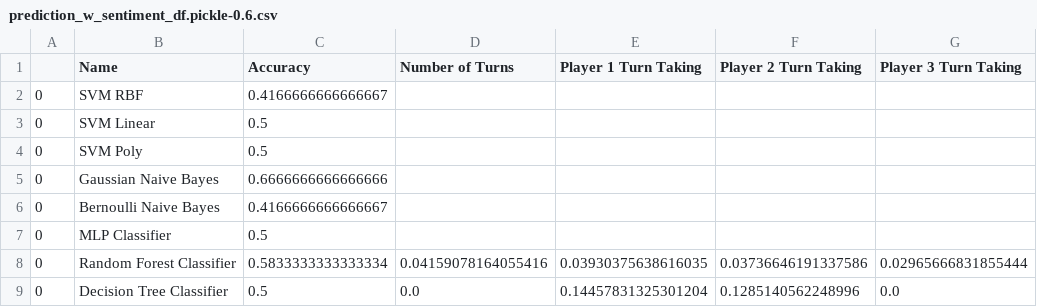
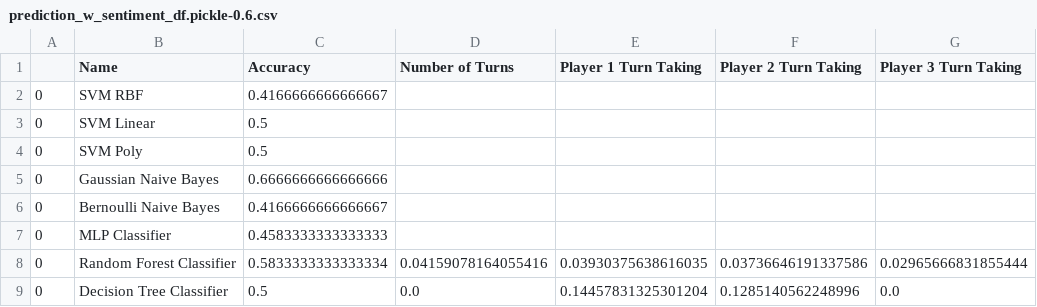
Before and after one commit to benjobean123/Thesis, a CSV file: Code/results/prediction_w_sentiment_df.pickle-0.6.csv, drawn as a sheet; only a part is shown; the diff names each change by its address in the sheet, - before the commit and + after, or states it on an @@ line.

```diff
--- a/Code/results/prediction_w_sentiment_df.pickle-0.6.csv
+++ b/Code/results/prediction_w_sentiment_df.pickle-0.6.csv
-C7 (Accuracy): 0.5
+C7 (Accuracy): 0.4583333333333333
```
Also changed, not shown: Code/results/0.5.csv, Code/results/0.6.csv, 14 other files.
